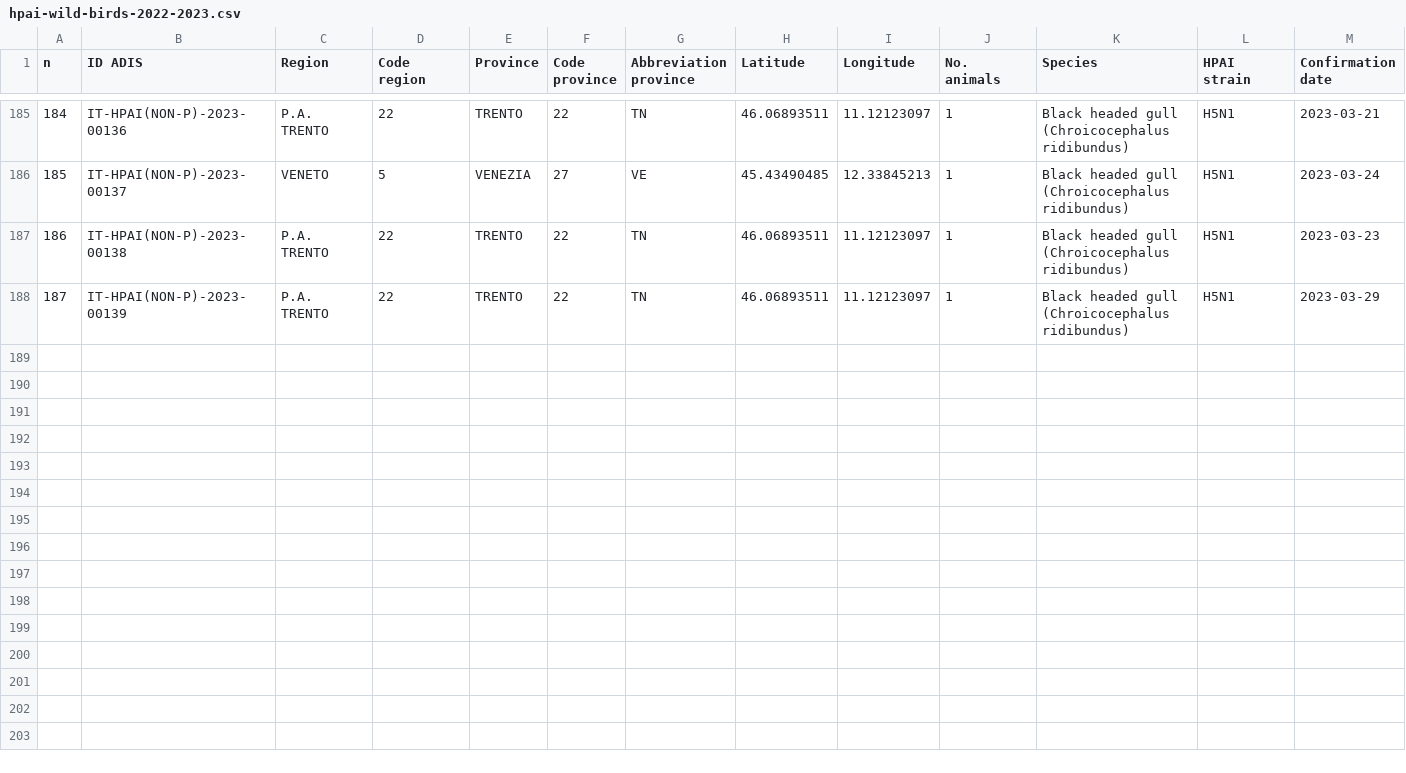
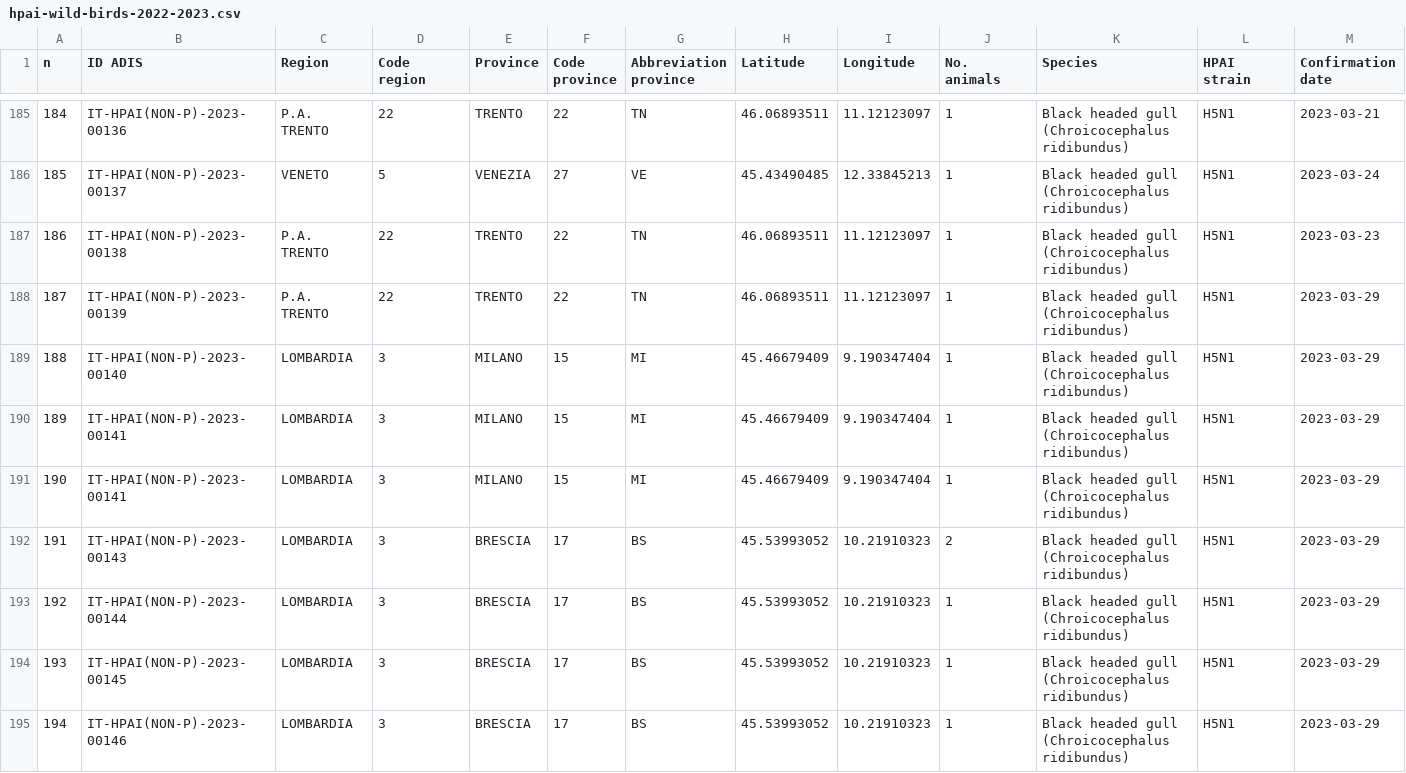
Before and after one commit to fbranda/avian-flu, a CSV file: Europe/Italy/HPAI/2022-2023/hpai-wild-birds-2022-2023.csv, drawn as a sheet; only a part is shown, gaps mark what is left out; the diff covers the shown part only; the diff names each change by its address in the sheet, - before the commit and + after, or states it on an @@ line.

```diff
--- a/Europe/Italy/HPAI/2022-2023/hpai-wild-birds-2022-2023.csv
+++ b/Europe/Italy/HPAI/2022-2023/hpai-wild-birds-2022-2023.csv
+row 189: 188 | IT-HPAI(NON-P)-2023-00140 | LOMBARDIA | 3 | MILANO | 15 | MI | 45.46679409 | 9.190347404 | 1 | Black headed gull (Chroicocephalus ridibundus) | H5N1 | 2023-03-29
+row 190: 189 | IT-HPAI(NON-P)-2023-00141 | LOMBARDIA | 3 | MILANO | 15 | MI | 45.46679409 | 9.190347404 | 1 | Black headed gull (Chroicocephalus ridibundus) | H5N1 | 2023-03-29
+row 191: 190 | IT-HPAI(NON-P)-2023-00141 | LOMBARDIA | 3 | MILANO | 15 | MI | 45.46679409 | 9.190347404 | 1 | Black headed gull (Chroicocephalus ridibundus) | H5N1 | 2023-03-29
+row 192: 191 | IT-HPAI(NON-P)-2023-00143 | LOMBARDIA | 3 | BRESCIA | 17 | BS | 45.53993052 | 10.21910323 | 2 | Black headed gull (Chroicocephalus ridibundus) | H5N1 | 2023-03-29
+row 193: 192 | IT-HPAI(NON-P)-2023-00144 | LOMBARDIA | 3 | BRESCIA | 17 | BS | 45.53993052 | 10.21910323 | 1 | Black headed gull (Chroicocephalus ridibundus) | H5N1 | 2023-03-29
+row 194: 193 | IT-HPAI(NON-P)-2023-00145 | LOMBARDIA | 3 | BRESCIA | 17 | BS | 45.53993052 | 10.21910323 | 1 | Black headed gull (Chroicocephalus ridibundus) | H5N1 | 2023-03-29
+row 195: 194 | IT-HPAI(NON-P)-2023-00146 | LOMBARDIA | 3 | BRESCIA | 17 | BS | 45.53993052 | 10.21910323 | 1 | Black headed gull (Chroicocephalus ridibundus) | H5N1 | 2023-03-29
```
Also changed, not shown: 6 added rows elsewhere in this file, Europe/Italy/HPAI/2022-2023/hpai-domestic-poultry-2022-2023.csv.
